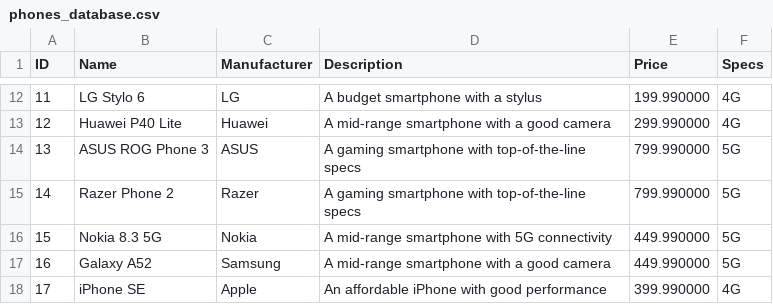
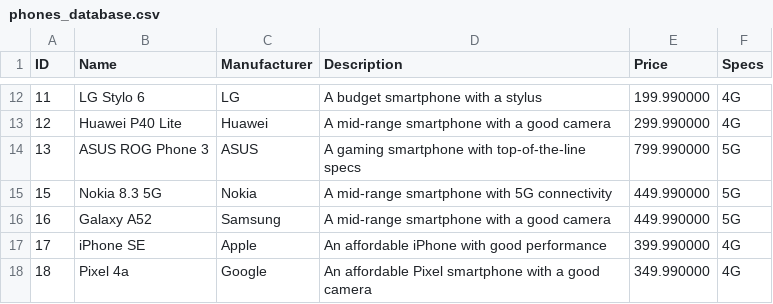
Before and after one commit to bartoszpiechnik25/ShopProject, a CSV file: data/phones_database.csv, drawn as a sheet; only a part is shown, gaps mark what is left out; the shorter side is filled out with more unchanged rows; the diff names each change by its address in the sheet, - before the commit and + after, or states it on an @@ line.

```diff
--- a/data/phones_database.csv
+++ b/data/phones_database.csv
-row 15: 14 | Razer Phone 2 | Razer | A gaming smartphone with top-of-the-line specs | 799.990000 | 5G
```
Also changed, not shown: 8 other files.
